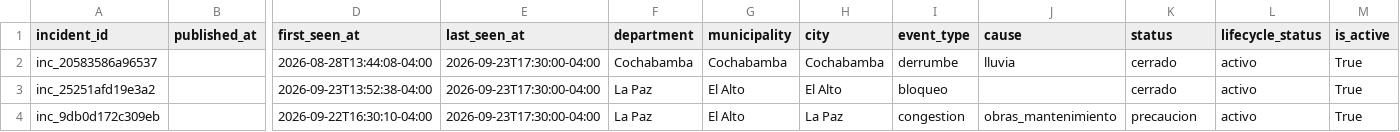
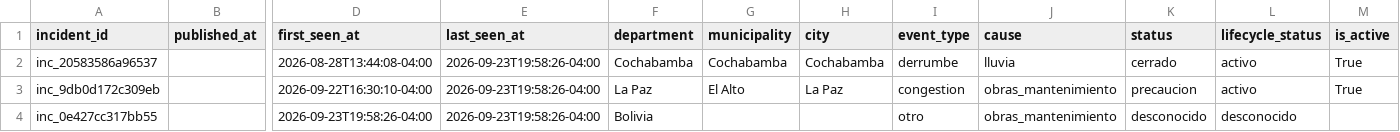
Before and after one commit to GustavoMix/cron-alerta-vial-bolivia, a CSV file: data/transito_bolivia.csv, drawn as a sheet; only a part is shown, gaps mark what is left out; removed rows and columns are numbered as before the commit, all else as after; rows hold the shown columns only; the diff covers the shown part only; the diff names each change by its address in the sheet, - before the commit and + after, or states it on an @@ line.

```diff
--- a/data/transito_bolivia.csv
+++ b/data/transito_bolivia.csv
-E2 (last_seen_at): 2026-09-23T17:30:00-04:00
+E2 (last_seen_at): 2026-09-23T19:58:26-04:00
-row 3: inc_25251afd19e3a2 |  | 2026-09-23T13:52:38-04:00 | 2026-09-23T17:30:00-04:00 | La Paz | El Alto | El Alto | bloqueo |  | cerrado | activo | True
-E3 (last_seen_at): 2026-09-23T17:30:00-04:00
+E3 (last_seen_at): 2026-09-23T19:58:26-04:00
+row 4: inc_0e427cc317bb55 |  | 2026-09-23T19:58:26-04:00 | 2026-09-23T19:58:26-04:00 | Bolivia |  |  | otro | obras_mantenimiento | desconocido | desconocido
```
Also changed, not shown: 1 removed row and 9 edited cells elsewhere in this file, 4 other files.
